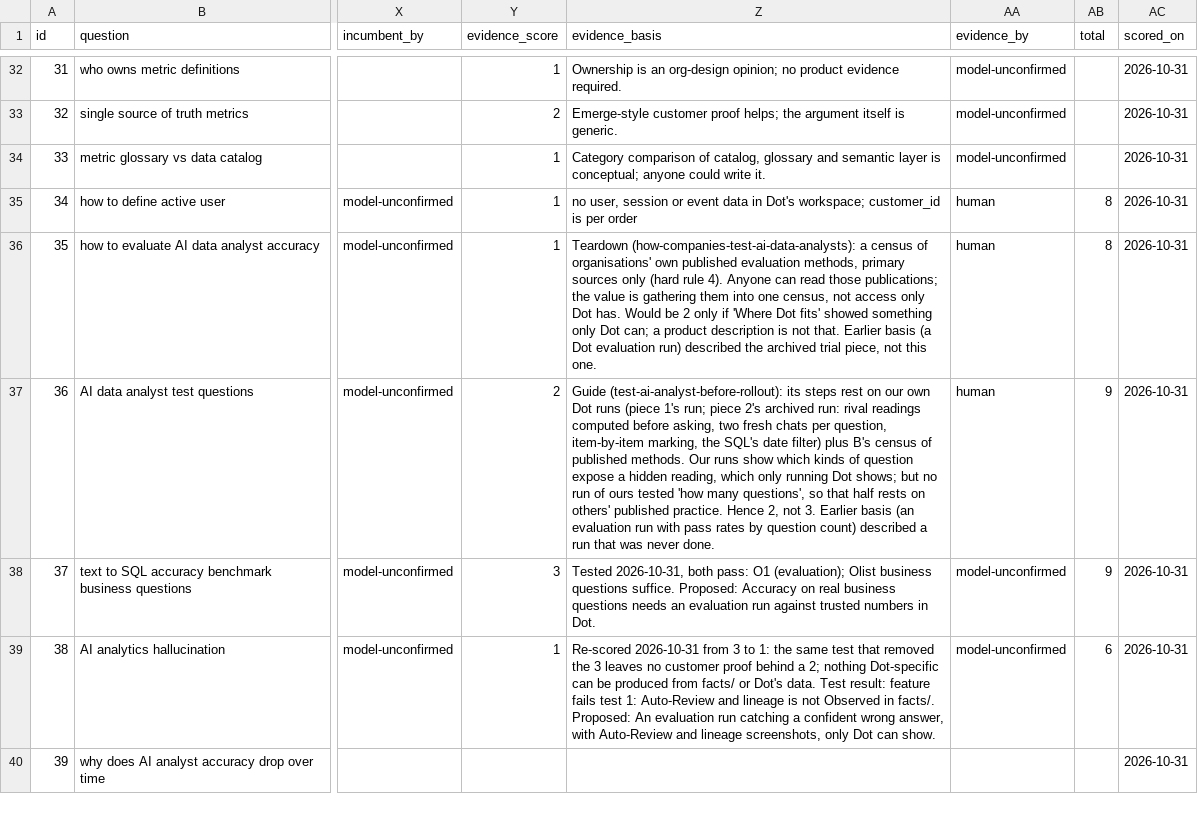
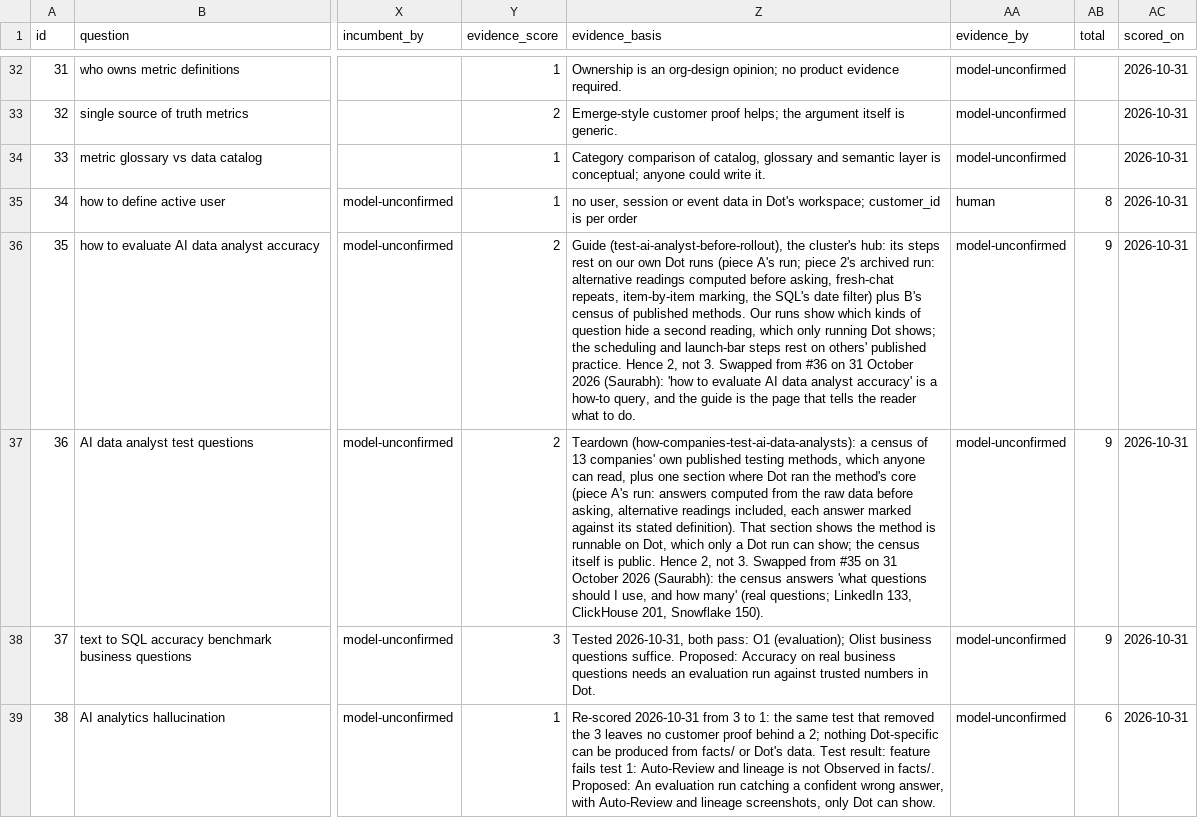
Before and after one commit to whysaurabhsharma/dot-content-machine, a CSV file: bank/questions.csv, drawn as a sheet; only a part is shown, gaps mark what is left out; the shorter side is filled out with more unchanged rows; the diff names each change by its address in the sheet, - before the commit and + after, or states it on an @@ line.

```diff
--- a/bank/questions.csv
+++ b/bank/questions.csv
-Y36 (evidence_score): 1
+Y36 (evidence_score): 2
-Z36 (evidence_basis): Teardown (how-companies-test-ai-data-analysts): a census of organisations' own published evaluation methods, primary sources only (hard rule 4). Anyone can read those publications; the value is gathering them into one census, not access only Dot has. Would be 2 only if 'Where Dot fits' showed something only Dot can; a product description is not that. Earlier basis (a Dot evaluation run) described the archived trial piece, not this one.
+Z36 (evidence_basis): Guide (test-ai-analyst-before-rollout), the cluster's hub: its steps rest on our own Dot runs (piece A's run; piece 2's archived run: alternative readings computed before asking, fresh-chat repeats, item-by-item marking, the SQL's date filter) plus B's census of published methods. Our runs show which kinds of question hide a second reading, which only running Dot shows; the scheduling and launch-bar steps rest on others' published practice. Hence 2, not 3. Swapped from #36 on 31 October 2026 (Saurabh): 'how to evaluate AI data analyst accuracy' is a how-to query, and the guide is the page that tells the reader what to do.
-AA36:AA37 (evidence_by): human
+AA36:AA37 (evidence_by): model-unconfirmed
-AB36 (total): 8
+AB36 (total): 9
-Z37 (evidence_basis): Guide (test-ai-analyst-before-rollout): its steps rest on our own Dot runs (piece 1's run; piece 2's archived run: rival readings computed before asking, two fresh chats per question, item-by-item marking, the SQL's date filter) plus B's census of published methods. Our runs show which kinds of question expose a hidden reading, which only running Dot shows; but no run of ours tested 'how many questions', so that half rests on others' published practice. Hence 2, not 3. Earlier basis (an evaluation run with pass rates by question count) described a run that was never done.
+Z37 (evidence_basis): Teardown (how-companies-test-ai-data-analysts): a census of 13 companies' own published testing methods, which anyone can read, plus one section where Dot ran the method's core (piece A's run: answers computed from the raw data before asking, alternative readings included, each answer marked against its stated definition). That section shows the method is runnable on Dot, which only a Dot run can show; the census itself is public. Hence 2, not 3. Swapped from #35 on 31 October 2026 (Saurabh): the census answers 'what questions should I use, and how many' (real questions; LinkedIn 133, ClickHouse 201, Snowflake 150).
```
Also changed, not shown: figures/how-companies-test-ai-data-analysts-figures.csv, 8 other files.
